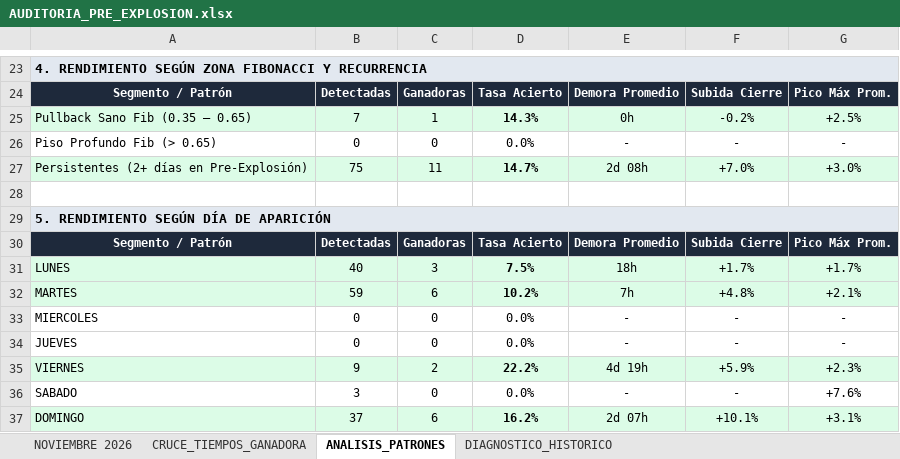
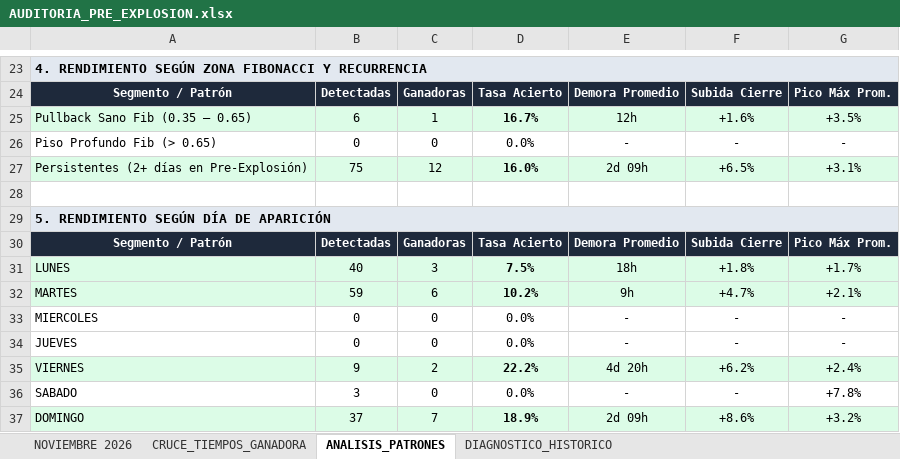
Before and after one commit to kjanoto-coder/panel-cripto, an Excel workbook: AUDITORIA_PRE_EXPLOSION.xlsx, sheet ANALISIS_PATRONES, drawn as a sheet; only a part is shown, gaps mark what is left out; values as stored, in another font and other column widths than the file's, no borders; the diff covers the shown part only; the diff names each change by its address in the sheet, - before the commit and + after, or states it on an @@ line.

```diff
--- a/AUDITORIA_PRE_EXPLOSION.xlsx (sheet ANALISIS_PATRONES)
+++ b/AUDITORIA_PRE_EXPLOSION.xlsx (sheet ANALISIS_PATRONES)
-B25: 7
+B25: 6
-D25: 14.3%
+D25: 16.7%
-E25: 0h
+E25: 12h
-F25: -0.2%
+F25: +1.6%
-G25: +2.5%
+G25: +3.5%
-C27: 11
+C27: 12
-D27: 14.7%
+D27: 16.0%
-E27: 2d 08h
+E27: 2d 09h
-F27: +7.0%
+F27: +6.5%
-G27: +3.0%
+G27: +3.1%
-F31: +1.7%
+F31: +1.8%
-E32: 7h
+E32: 9h
-F32: +4.8%
+F32: +4.7%
-E35: 4d 19h
+E35: 4d 20h
-F35: +5.9%
+F35: +6.2%
-G35: +2.3%
+G35: +2.4%
-G36: +7.6%
+G36: +7.8%
-C37: 6
+C37: 7
-D37: 16.2%
+D37: 18.9%
-E37: 2d 07h
+E37: 2d 09h
-F37: +10.1%
+F37: +8.6%
-G37: +3.1%
+G37: +3.2%
```
Also changed, not shown: 4 added rows, 4 removed rows and 23 edited cells elsewhere in this sheet, sheet NOVIEMBRE 2026, sheet CRUCE_TIEMPOS_GANADORA, sheet DIAGNOSTICO_HISTORICO, 1 other file.
